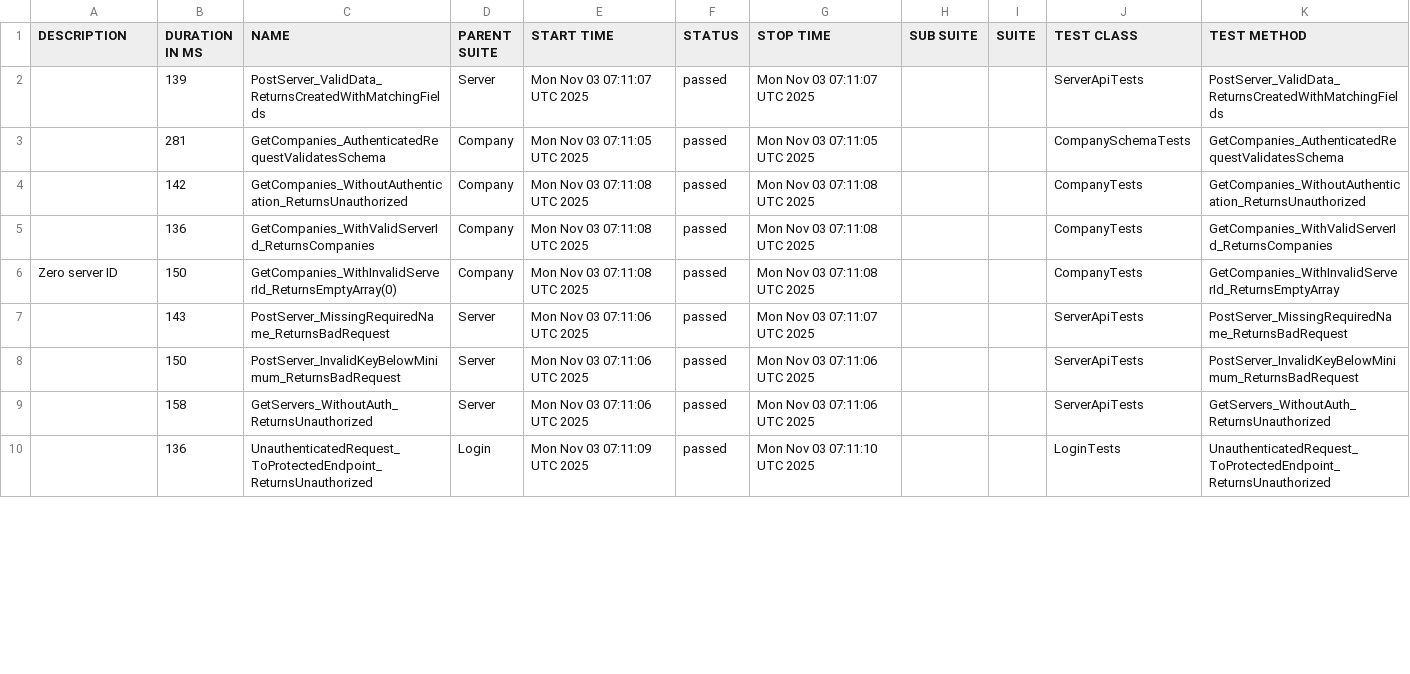
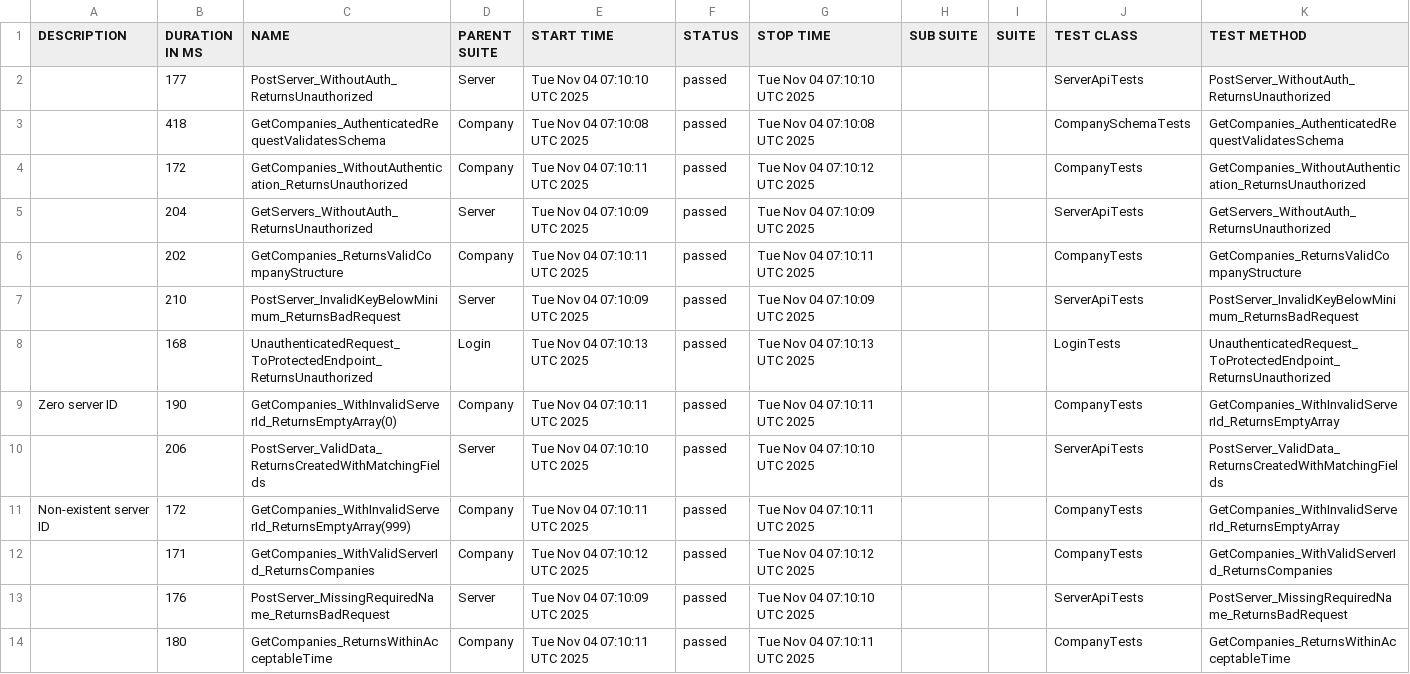
Before and after one commit to effiziente1/API_Testing, a CSV file: data/suites.csv, drawn as a sheet; only a part is shown; the diff covers the shown part only.

```diff
--- a/data/suites.csv
+++ b/data/suites.csv
@@ -1,11 +1,16 @@
 "DESCRIPTION","DURATION IN MS","NAME","PARENT SUITE","START TIME","STATUS","STOP TIME","SUB SUITE","SUITE","TEST CLASS","TEST METHOD"
-"","139","PostServer_ValidData_ReturnsCreatedWithMatchingFields","Server","Mon Nov 03 07:11:07 UTC 2025","passed","Mon Nov 03 07:11:07 UTC 2025","","","ServerApiTests","PostServer_ValidData_ReturnsCreatedWithMatchingFields"
-"","281","GetCompanies_AuthenticatedRequestValidatesSchema","Company","Mon Nov 03 07:11:05 UTC 2025","passed","Mon Nov 03 07:11:05 UTC 2025","","","CompanySchemaTests","GetCompanies_AuthenticatedRequestValidatesSchema"
-"","142","GetCompanies_WithoutAuthentication_ReturnsUnauthorized","Company","Mon Nov 03 07:11:08 UTC 2025","passed","Mon Nov 03 07:11:08 UTC 2025","","","CompanyTests","GetCompanies_WithoutAuthentication_ReturnsUnauthorized"
-"","136","GetCompanies_WithValidServerId_ReturnsCompanies","Company","Mon Nov 03 07:11:08 UTC 2025","passed","Mon Nov 03 07:11:08 UTC 2025","","","CompanyTests","GetCompanies_WithValidServerId_ReturnsCompanies"
-"Zero server ID
-","150","GetCompanies_WithInvalidServerId_ReturnsEmptyArray(0)","Company","Mon Nov 03 07:11:08 UTC 2025","passed","Mon Nov 03 07:11:08 UTC 2025","","","CompanyTests","GetCompanies_WithInvalidServerId_ReturnsEmptyArray"
-"","143","PostServer_MissingRequiredName_ReturnsBadRequest","Server","Mon Nov 03 07:11:06 UTC 2025","passed","Mon Nov 03 07:11:07 UTC 2025","","","ServerApiTests","PostServer_MissingRequiredName_ReturnsBadRequest"
-"","150","PostServer_InvalidKeyBelowMinimum_ReturnsBadRequest","Server","Mon Nov 03 07:11:06 UTC 2025","passed","Mon Nov 03 07:11:06 UTC 2025","","","ServerApiTests","PostServer_InvalidKeyBelowMinimum_ReturnsBadRequest"
-"","158","GetServers_WithoutAuth_ReturnsUnauthorized","Server","Mon Nov 03 07:11:06 UTC 2025","passed","Mon Nov 03 07:11:06 UTC 2025","","","ServerApiTests","GetServers_WithoutAuth_ReturnsUnauthorized"
-"","136","UnauthenticatedRequest_ToProtectedEndpoint_ReturnsUnauthorized","Login","Mon Nov 03 07:11:09 UTC 2025","passed","Mon Nov 03 07:11:10 UTC 2025","","","LoginTests","UnauthenticatedRequest_ToProtectedEndpoint_ReturnsUnauthorized"
+"","177","PostServer_WithoutAuth_ReturnsUnauthorized","Server","Tue Nov 04 07:10:10 UTC 2025","passed","Tue Nov 04 07:10:10 UTC 2025","","","ServerApiTests","PostServer_WithoutAuth_ReturnsUnauthorized"
+"","418","GetCompanies_AuthenticatedRequestValidatesSchema","Company","Tue Nov 04 07:10:08 UTC 2025","passed","Tue Nov 04 07:10:08 UTC 2025","","","CompanySchemaTests","GetCompanies_AuthenticatedRequestValidatesSchema"
+"","172","GetCompanies_WithoutAuthentication_ReturnsUnauthorized","Company","Tue Nov 04 07:10:11 UTC 2025","passed","Tue Nov 04 07:10:12 UTC 2025","","","CompanyTests","GetCompanies_WithoutAuthentication_ReturnsUnauthorized"
+"","204","GetServers_WithoutAuth_ReturnsUnauthorized","Server","Tue Nov 04 07:10:09 UTC 2025","passed","Tue Nov 04 07:10:09 UTC 2025","","","ServerApiTests","GetServers_WithoutAuth_ReturnsUnauthorized"
+"","202","GetCompanies_ReturnsValidCompanyStructure","Company","Tue Nov 04 07:10:11 UTC 2025","passed","Tue Nov 04 07:10:11 UTC 2025","","","CompanyTests","GetCompanies_ReturnsValidCompanyStructure"
+"","210","PostServer_InvalidKeyBelowMinimum_ReturnsBadRequest","Server","Tue Nov 04 07:10:09 UTC 2025","passed","Tue Nov 04 07:10:09 UTC 2025","","","ServerApiTests","PostServer_InvalidKeyBelowMinimum_ReturnsBadRequest"
+"","168","UnauthenticatedRequest_ToProtectedEndpoint_ReturnsUnauthorized","Login","Tue Nov 04 07:10:13 UTC 2025","passed","Tue Nov 04 07:10:13 UTC 2025","","","LoginTests","UnauthenticatedRequest_ToProtectedEndpoint_ReturnsUnauthorized"
+"Zero server ID
+","190","GetCompanies_WithInvalidServerId_ReturnsEmptyArray(0)","Company","Tue Nov 04 07:10:11 UTC 2025","passed","Tue Nov 04 07:10:11 UTC 2025","","","CompanyTests","GetCompanies_WithInvalidServerId_ReturnsEmptyArray"
+"","206","PostServer_ValidData_ReturnsCreatedWithMatchingFields","Server","Tue Nov 04 07:10:10 UTC 2025","passed","Tue Nov 04 07:10:10 UTC 2025","","","ServerApiTests","PostServer_ValidData_ReturnsCreatedWithMatchingFields"
+"Non-existent server ID
+","172","GetCompanies_WithInvalidServerId_ReturnsEmptyArray(999)","Company","Tue Nov 04 07:10:11 UTC 2025","passed","Tue Nov 04 07:10:11 UTC 2025","","","CompanyTests","GetCompanies_WithInvalidServerId_ReturnsEmptyArray"
+"","171","GetCompanies_WithValidServerId_ReturnsCompanies","Company","Tue Nov 04 07:10:12 UTC 2025","passed","Tue Nov 04 07:10:12 UTC 2025","","","CompanyTests","GetCompanies_WithValidServerId_ReturnsCompanies"
+"","176","PostServer_MissingRequiredName_ReturnsBadRequest","Server","Tue Nov 04 07:10:09 UTC 2025","passed","Tue Nov 04 07:10:10 UTC 2025","","","ServerApiTests","PostServer_MissingRequiredName_ReturnsBadRequest"
+"","180","GetCompanies_ReturnsWithinAcceptableTime","Company","Tue Nov 04 07:10:11 UTC 2025","passed","Tue Nov 04 07:10:11 UTC 2025","","","CompanyTests","GetCompanies_ReturnsWithinAcceptableTime"
```
Also changed, not shown: 4 removed rows and 6 edited cells elsewhere in this file, 37 other files.
